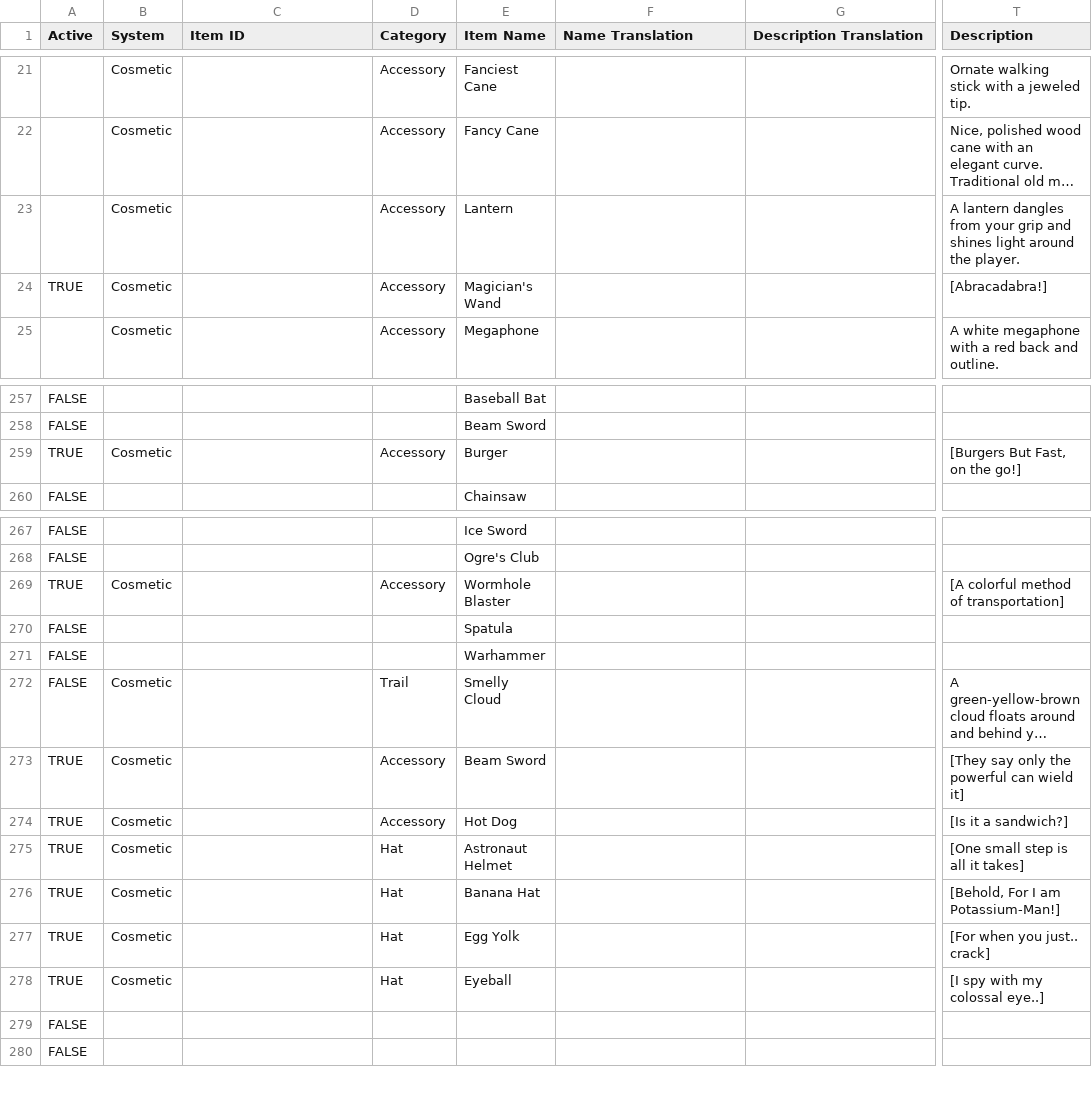
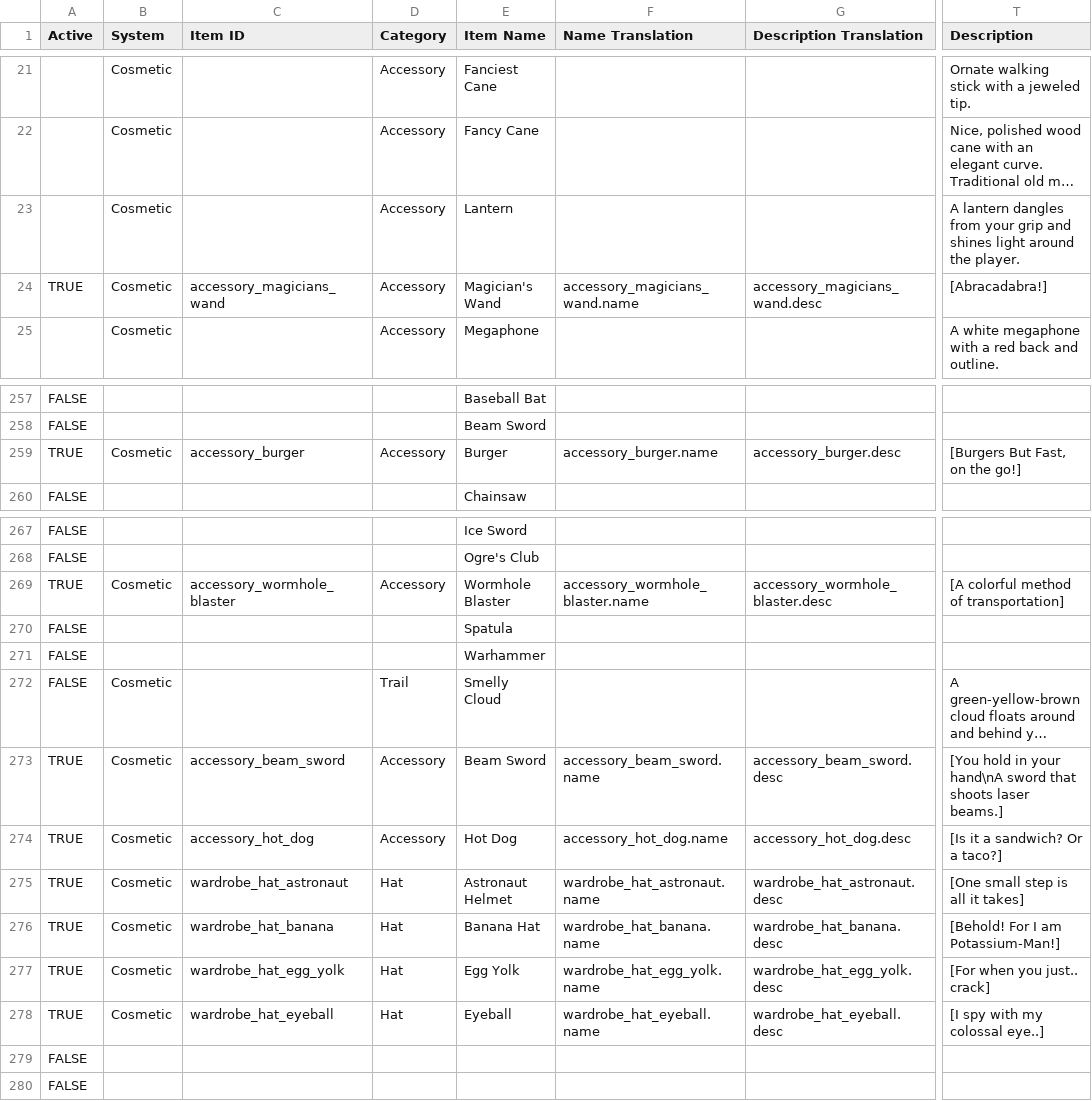
Before and after one commit to ThorNoxcrew/configuration, a CSV file: island/items/Cosmetic Master - Master.csv, drawn as a sheet; only a part is shown, gaps mark what is left out; long unchanged cells end in …; the diff names each change by its address in the sheet, - before the commit and + after, or states it on an @@ line.

Commit message:
Updated Cosmetic Master

```diff
--- a/island/items/Cosmetic Master - Master.csv
+++ b/island/items/Cosmetic Master - Master.csv
-C24 (Item ID): (empty)
+C24 (Item ID): accessory_magicians_wand
-F24 (Name Translation): (empty)
+F24 (Name Translation): accessory_magicians_wand.name
-G24 (Description Translation): (empty)
+G24 (Description Translation): accessory_magicians_wand.desc
-C259 (Item ID): (empty)
+C259 (Item ID): accessory_burger
-F259 (Name Translation): (empty)
+F259 (Name Translation): accessory_burger.name
-G259 (Description Translation): (empty)
+G259 (Description Translation): accessory_burger.desc
-C269 (Item ID): (empty)
+C269 (Item ID): accessory_wormhole_blaster
-F269 (Name Translation): (empty)
+F269 (Name Translation): accessory_wormhole_blaster.name
-G269 (Description Translation): (empty)
+G269 (Description Translation): accessory_wormhole_blaster.desc
-C273 (Item ID): (empty)
+C273 (Item ID): accessory_beam_sword
-F273 (Name Translation): (empty)
+F273 (Name Translation): accessory_beam_sword.name
-G273 (Description Translation): (empty)
+G273 (Description Translation): accessory_beam_sword.desc
-T273 (Description): [They say only the powerful can wield it]
+T273 (Description): [You hold in your hand\nA sword that shoots laser beams.]
-C274 (Item ID): (empty)
+C274 (Item ID): accessory_hot_dog
-F274 (Name Translation): (empty)
+F274 (Name Translation): accessory_hot_dog.name
-G274 (Description Translation): (empty)
+G274 (Description Translation): accessory_hot_dog.desc
-T274 (Description): [Is it a sandwich?]
+T274 (Description): [Is it a sandwich? Or a taco?]
-C275 (Item ID): (empty)
+C275 (Item ID): wardrobe_hat_astronaut
-F275 (Name Translation): (empty)
+F275 (Name Translation): wardrobe_hat_astronaut.name
-G275 (Description Translation): (empty)
+G275 (Description Translation): wardrobe_hat_astronaut.desc
-C276 (Item ID): (empty)
+C276 (Item ID): wardrobe_hat_banana
-F276 (Name Translation): (empty)
+F276 (Name Translation): wardrobe_hat_banana.name
-G276 (Description Translation): (empty)
+G276 (Description Translation): wardrobe_hat_banana.desc
-T276 (Description): [Behold, For I am Potassium-Man!]
+T276 (Description): [Behold! For I am Potassium-Man!]
-C277 (Item ID): (empty)
+C277 (Item ID): wardrobe_hat_egg_yolk
-F277 (Name Translation): (empty)
+F277 (Name Translation): wardrobe_hat_egg_yolk.name
-G277 (Description Translation): (empty)
+G277 (Description Translation): wardrobe_hat_egg_yolk.desc
-C278 (Item ID): (empty)
+C278 (Item ID): wardrobe_hat_eyeball
-F278 (Name Translation): (empty)
+F278 (Name Translation): wardrobe_hat_eyeball.name
-G278 (Description Translation): (empty)
+G278 (Description Translation): wardrobe_hat_eyeball.desc
```
